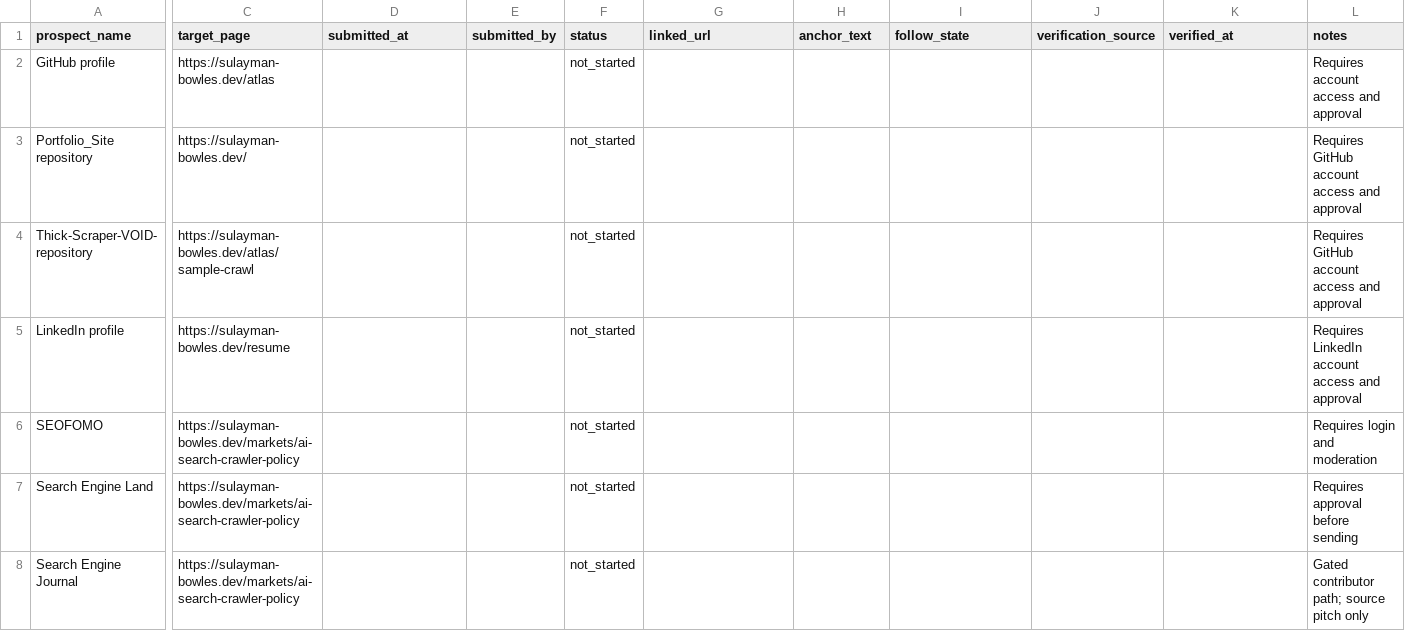
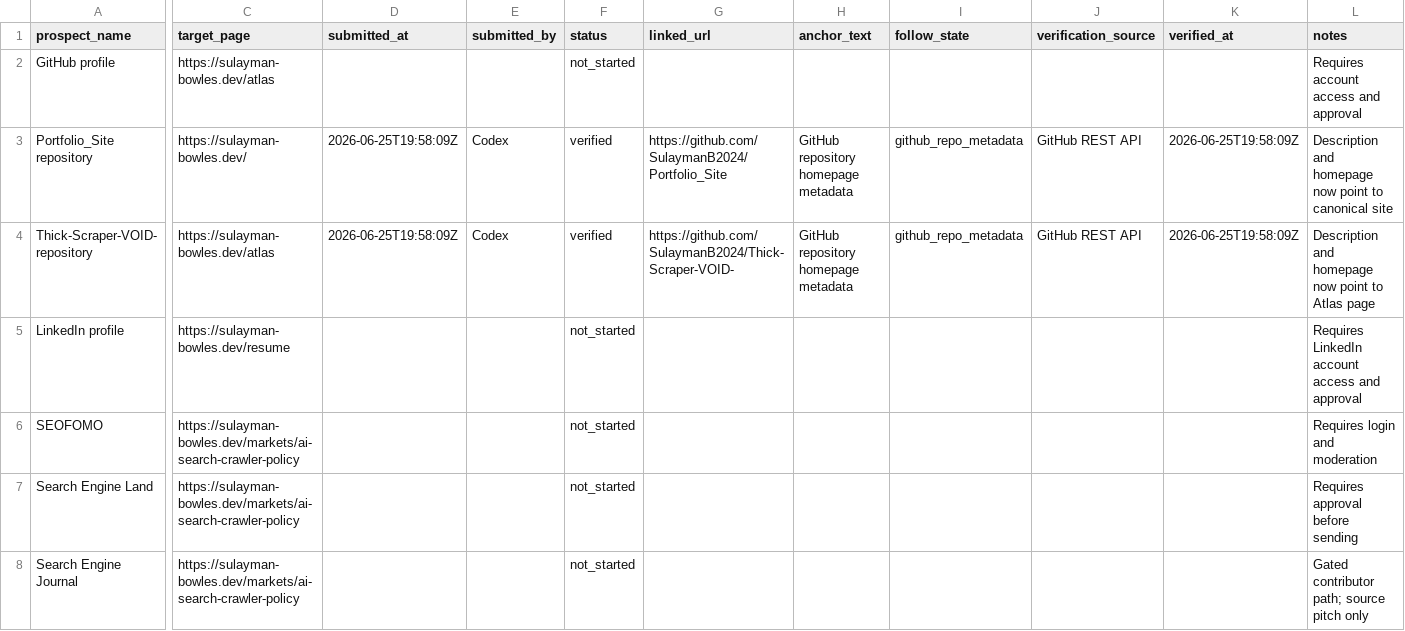
Before and after one commit to SulaymanB2024/Portfolio_Site, a CSV file: docs/link-building/outreach-outcome-log.csv, drawn as a sheet; only a part is shown, gaps mark what is left out; the diff names each change by its address in the sheet, - before the commit and + after, or states it on an @@ line.

Commit message:
docs(linkbuilding): record owned repo metadata links

```diff
--- a/docs/link-building/outreach-outcome-log.csv
+++ b/docs/link-building/outreach-outcome-log.csv
-D3:D4 (submitted_at): (empty)
+D3:D4 (submitted_at): 2026-06-25T19:58:09Z
-E3:E4 (submitted_by): (empty)
+E3:E4 (submitted_by): Codex
-F3:F4 (status): not_started
+F3:F4 (status): verified
-G3 (linked_url): (empty)
+G3 (linked_url): https://github.com/SulaymanB2024/Portfolio_Site
-H3:H4 (anchor_text): (empty)
+H3:H4 (anchor_text): GitHub repository homepage metadata
-I3:I4 (follow_state): (empty)
+I3:I4 (follow_state): github_repo_metadata
-J3:J4 (verification_source): (empty)
+J3:J4 (verification_source): GitHub REST API
-K3:K4 (verified_at): (empty)
+K3:K4 (verified_at): 2026-06-25T19:58:09Z
-L3 (notes): Requires GitHub account access and approval
+L3 (notes): Description and homepage now point to canonical site
-C4 (target_page): https://sulayman-bowles.dev/atlas/sample-crawl
+C4 (target_page): https://sulayman-bowles.dev/atlas
-G4 (linked_url): (empty)
+G4 (linked_url): https://github.com/SulaymanB2024/Thick-Scraper-VOID-
-L4 (notes): Requires GitHub account access and approval
+L4 (notes): Description and homepage now point to Atlas page
```
Also changed, not shown: docs/link-building/launch-queue.csv, docs/link-building/prospect-tracker.csv, 2 other files.
